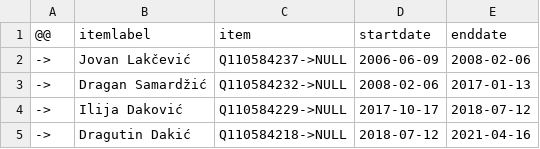
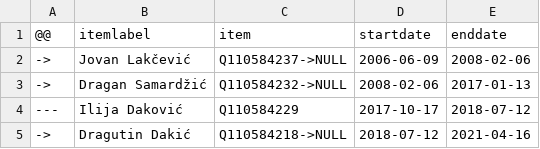
Before and after one commit to every-politician-scrapers/montenegro-cabinet, a CSV file: sources/cogs-enwiki/diff.csv, drawn as a sheet.

```diff
--- a/sources/cogs-enwiki/diff.csv
+++ b/sources/cogs-enwiki/diff.csv
@@ -3,3 +3,3 @@
 ->,Dragan Samardžić,Q110584232->NULL,2008-02-06,2017-01-13
-->,Ilija Daković,Q110584229->NULL,2017-10-17,2018-07-12
+---,Ilija Daković,Q110584229,2017-10-17,2018-07-12
 ->,Dragutin Dakić,Q110584218->NULL,2018-07-12,2021-04-16
```
Also changed, not shown: sources/cogs-enwiki/scraped.csv.
